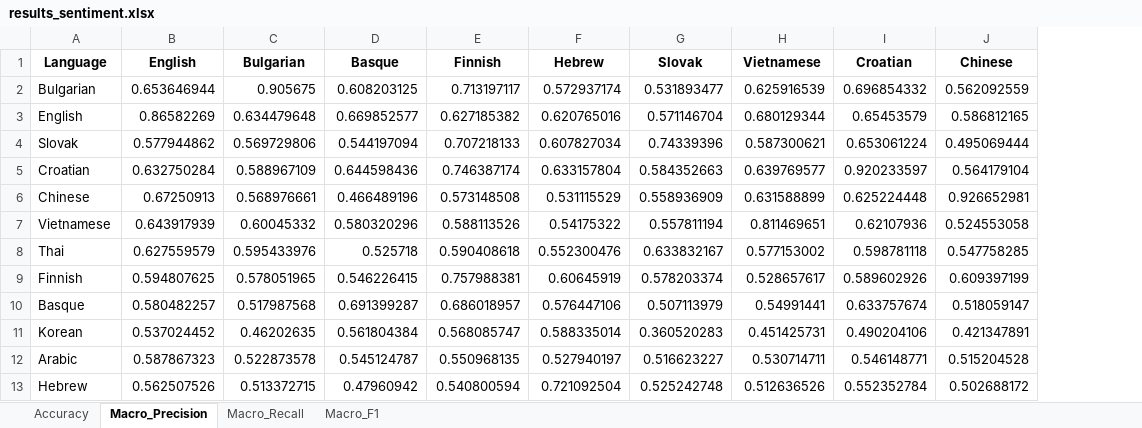
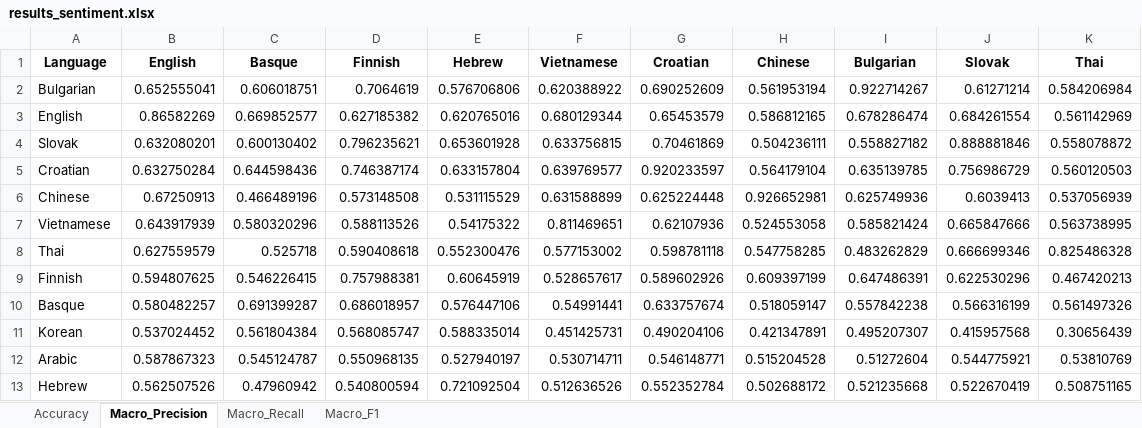
Before and after one commit to jerbarnes/typology_of_crosslingual, an Excel workbook: results/results_sentiment.xlsx, sheet Macro_Precision, drawn as a sheet; values as stored, in another font and other column widths than the file's, no borders; removed rows and columns are numbered as before the commit, all else as after; the diff names each change by its address in the sheet, - before the commit and + after, or states it on an @@ line.

Commit message:
Updated sentiment results with corrected Bulgarian and Slovak data

```diff
--- a/results/results_sentiment.xlsx (sheet Macro_Precision)
+++ b/results/results_sentiment.xlsx (sheet Macro_Precision)
-column C (Bulgarian), rows 2-13: 0.905675 | 0.634479648 | 0.569729806 | 0.588967109 | 0.568976661 | 0.60045332 | 0.595433976 | 0.578051965 | 0.517987568 | 0.46202635 | 0.522873578 | 0.513372715
-column G (Slovak), rows 2-13: 0.531893477 | 0.571146704 | 0.74339396 | 0.584352663 | 0.558936909 | 0.557811194 | 0.633832167 | 0.578203374 | 0.507113979 | 0.360520283 | 0.516623227 | 0.525242748
+column I (Bulgarian), rows 2-13: 0.922714267 | 0.678286474 | 0.558827182 | 0.635139785 | 0.625749936 | 0.585821424 | 0.483262829 | 0.647486391 | 0.557842238 | 0.495207307 | 0.51272604 | 0.521235668
+column J (Slovak), rows 2-13: 0.61271214 | 0.684261554 | 0.888881846 | 0.756986729 | 0.6039413 | 0.665847666 | 0.666699346 | 0.622530296 | 0.566316199 | 0.415957568 | 0.544775921 | 0.522670419
+column K (Thai), rows 2-13: 0.584206984 | 0.561142969 | 0.558078872 | 0.560120503 | 0.537056939 | 0.563738995 | 0.825486328 | 0.467420213 | 0.561497326 | 0.30656439 | 0.53810769 | 0.508751165
-B2 (English): 0.653646944
+B2 (English): 0.652555041
-C2 (Basque): 0.608203125
+C2 (Basque): 0.606018751
-D2 (Finnish): 0.713197117
+D2 (Finnish): 0.7064619
-E2 (Hebrew): 0.572937174
+E2 (Hebrew): 0.576706806
-F2 (Vietnamese): 0.625916539
+F2 (Vietnamese): 0.620388922
-G2 (Croatian): 0.696854332
+G2 (Croatian): 0.690252609
-H2 (Chinese): 0.562092559
+H2 (Chinese): 0.561953194
-B4 (English): 0.577944862
+B4 (English): 0.632080201
-C4 (Basque): 0.544197094
+C4 (Basque): 0.600130402
-D4 (Finnish): 0.707218133
+D4 (Finnish): 0.796235621
-E4 (Hebrew): 0.607827034
+E4 (Hebrew): 0.653601928
-F4 (Vietnamese): 0.587300621
+F4 (Vietnamese): 0.633756815
-G4 (Croatian): 0.653061224
+G4 (Croatian): 0.70461869
-H4 (Chinese): 0.495069444
+H4 (Chinese): 0.504236111
```
Also changed, not shown: sheet Macro_F1, sheet Macro_Recall, sheet Accuracy.
